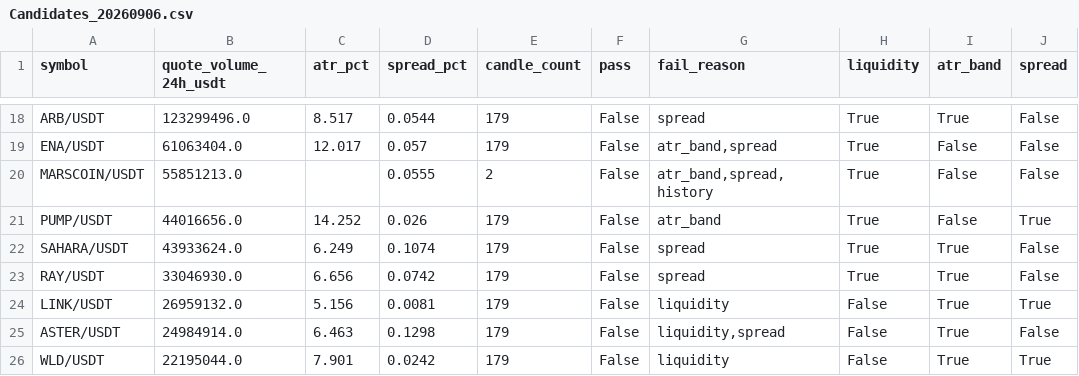
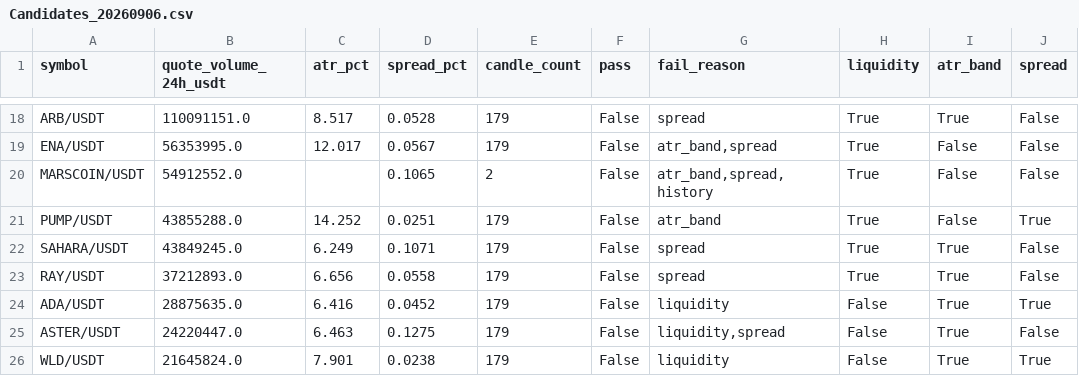
Before and after one commit to seamusrobertmurphy/swing-trader, a CSV file: 04-outputs/Candidates_20260906.csv, drawn as a sheet; only a part is shown, gaps mark what is left out; the diff covers the shown part only; the diff names each change by its address in the sheet, - before the commit and + after, or states it on an @@ line.

```diff
--- a/04-outputs/Candidates_20260906.csv
+++ b/04-outputs/Candidates_20260906.csv
-B18 (quote_volume_24h_usdt): 123299496.0
+B18 (quote_volume_24h_usdt): 110091151.0
-D18 (spread_pct): 0.0544
+D18 (spread_pct): 0.0528
-B19 (quote_volume_24h_usdt): 61063404.0
+B19 (quote_volume_24h_usdt): 56353995.0
-D19 (spread_pct): 0.057
+D19 (spread_pct): 0.0567
-B20 (quote_volume_24h_usdt): 55851213.0
+B20 (quote_volume_24h_usdt): 54912552.0
-D20 (spread_pct): 0.0555
+D20 (spread_pct): 0.1065
-B21 (quote_volume_24h_usdt): 44016656.0
+B21 (quote_volume_24h_usdt): 43855288.0
-D21 (spread_pct): 0.026
+D21 (spread_pct): 0.0251
-B22 (quote_volume_24h_usdt): 43933624.0
+B22 (quote_volume_24h_usdt): 43849245.0
-D22 (spread_pct): 0.1074
+D22 (spread_pct): 0.1071
-B23 (quote_volume_24h_usdt): 33046930.0
+B23 (quote_volume_24h_usdt): 37212893.0
-D23 (spread_pct): 0.0742
+D23 (spread_pct): 0.0558
-A24 (symbol): LINK/USDT
+A24 (symbol): ADA/USDT
-B24 (quote_volume_24h_usdt): 26959132.0
+B24 (quote_volume_24h_usdt): 28875635.0
-C24 (atr_pct): 5.156
+C24 (atr_pct): 6.416
-D24 (spread_pct): 0.0081
+D24 (spread_pct): 0.0452
-B25 (quote_volume_24h_usdt): 24984914.0
+B25 (quote_volume_24h_usdt): 24220447.0
-D25 (spread_pct): 0.1298
+D25 (spread_pct): 0.1275
-B26 (quote_volume_24h_usdt): 22195044.0
+B26 (quote_volume_24h_usdt): 21645824.0
-D26 (spread_pct): 0.0242
+D26 (spread_pct): 0.0238
```
Also changed, not shown: 1 added row, 1 removed row and 31 edited cells elsewhere in this file, 04-outputs/experiment_log.csv, 56 other files.
